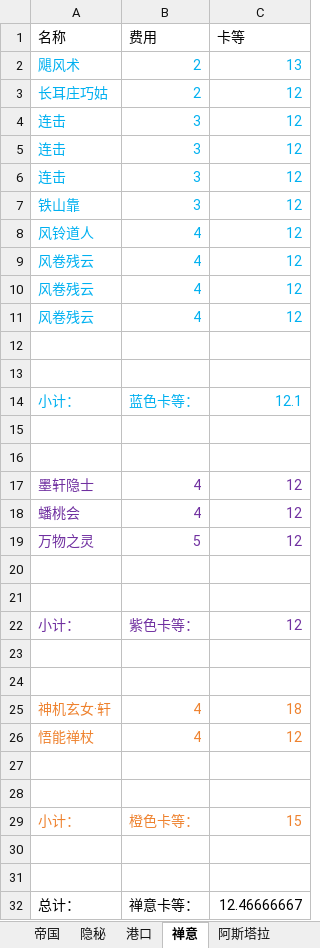
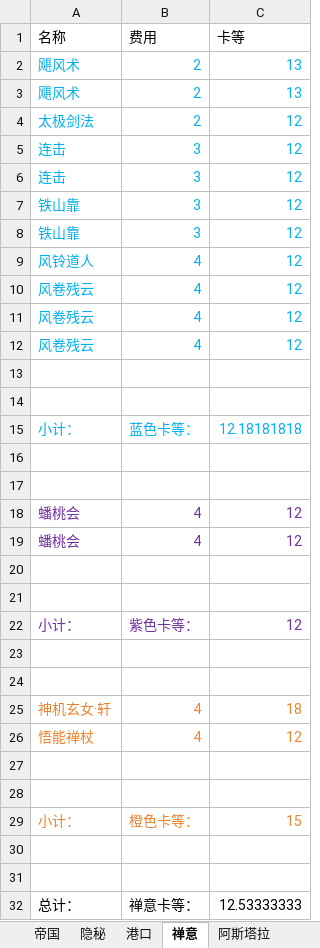
Before and after one commit to XTsuola/keyuanWeb, an Excel workbook: src/utils/sxsyzlzq/zzz_cardList.xlsx, sheet 禅意, drawn as a sheet; values as stored, in another font and other column widths than the file's, no borders; removed rows and columns are numbered as before the commit, all else as after; the diff names each change by its address in the sheet, - before the commit and + after, or states it on an @@ line.

```diff
--- a/src/utils/sxsyzlzq/zzz_cardList.xlsx (sheet 禅意)
+++ b/src/utils/sxsyzlzq/zzz_cardList.xlsx (sheet 禅意)
+row 3: 飓风术 | 2 | 13
-A4 (名称): 长耳庄巧姑
+A4 (名称): 太极剑法
-row 6: 连击 | 3 | 12
+row 7: 铁山靠 | 3 | 12
-C15 (卡等): 12.1
+C15 (卡等): 12.18181818
-row 17: 墨轩隐士 | 4 | 12
-row 19: 万物之灵 | 5 | 12
+row 19: 蟠桃会 | 4 | 12
-C32 (卡等): 12.46666667
+C32 (卡等): 12.53333333
```
Also changed, not shown: sheet 港口, sheet 帝国, sheet 隐秘, formulas that keep their value, src/utils/sxsyzlzq/shijiesai/all_count.xlsx, src/utils/sxsyzlzq/yiji/guzhibiao.xlsx, 13 other files.
